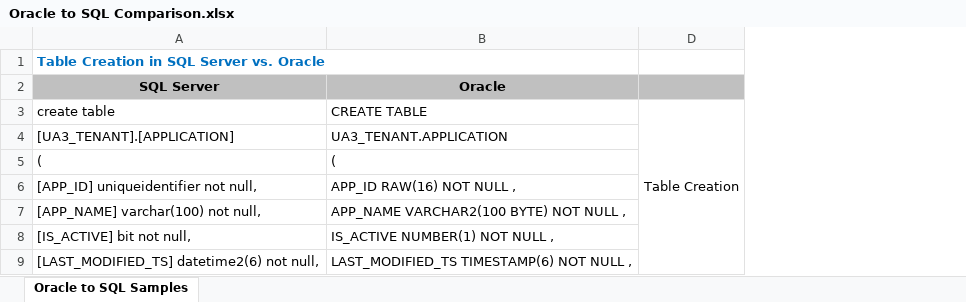
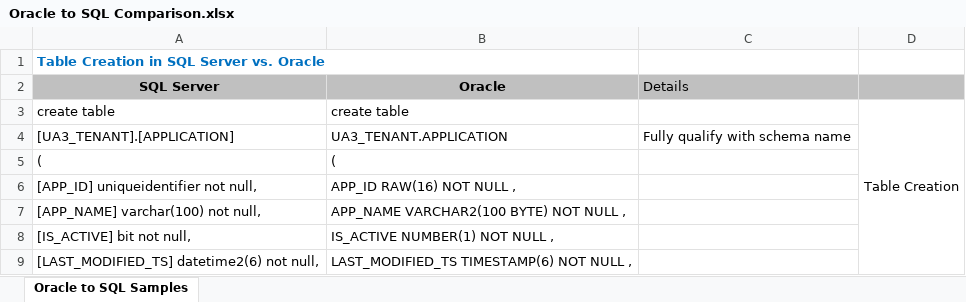
Before and after one commit to srinivasan09092012/Test-Set-Loc, an Excel workbook: components/Oracle to SQL Comparison.xlsx, sheet Oracle to SQL Samples, drawn as a sheet; only a part is shown; values as stored, in another font and other column widths than the file's, no borders; the diff covers the shown part only; the diff names each change by its address in the sheet, - before the commit and + after, or states it on an @@ line.

Commit message:
Updated Oracle to SQL Comparison.xlsx
git-tfs-id: [https://payerportfolio.visualstudio.com/]$/USHC_AMER_US_ADU_HSP_Ua3/Source/Utilities/Dev;C1645974

```diff
--- a/components/Oracle to SQL Comparison.xlsx (sheet Oracle to SQL Samples)
+++ b/components/Oracle to SQL Comparison.xlsx (sheet Oracle to SQL Samples)
@@ column C unhidden, rows 2-4: Details |  | Fully qualify with schema name @@
-B3: CREATE TABLE
+B3: create table
```
Also changed, not shown: 10 added rows, 4 removed rows, 17 edited cells and cell formats elsewhere in this sheet.
